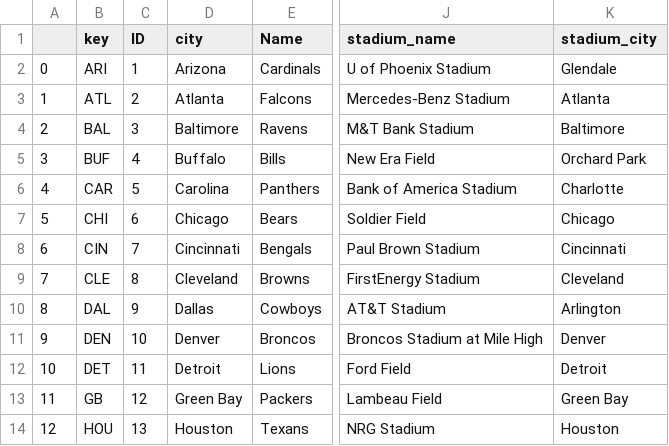
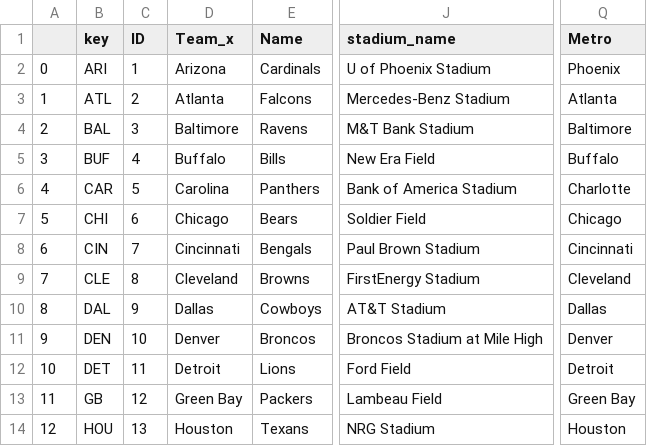
Before and after one commit to coldonline/TextAnalytics, a CSV file: Project/teams_with_stadium.csv, drawn as a sheet; only a part is shown, gaps mark what is left out; removed rows and columns are numbered as before the commit, all else as after; the diff names each change by its address in the sheet, - before the commit and + after, or states it on an @@ line.

```diff
--- a/Project/teams_with_stadium.csv
+++ b/Project/teams_with_stadium.csv
-column K (stadium_city), rows 2-14: Glendale | Atlanta | Baltimore | Orchard Park | Charlotte | Chicago | Cincinnati | Cleveland | Arlington | Denver | Detroit | Green Bay | Houston
+column Q (Metro), rows 2-14: Phoenix | Atlanta | Baltimore | Buffalo | Charlotte | Chicago | Cincinnati | Cleveland | Dallas | Denver | Detroit | Green Bay | Houston
-D1: city
+D1: Team_x
```
Also changed, not shown: Project/Attendance.csv, Project/stadiums_without_a_team.csv, 2 other files.
